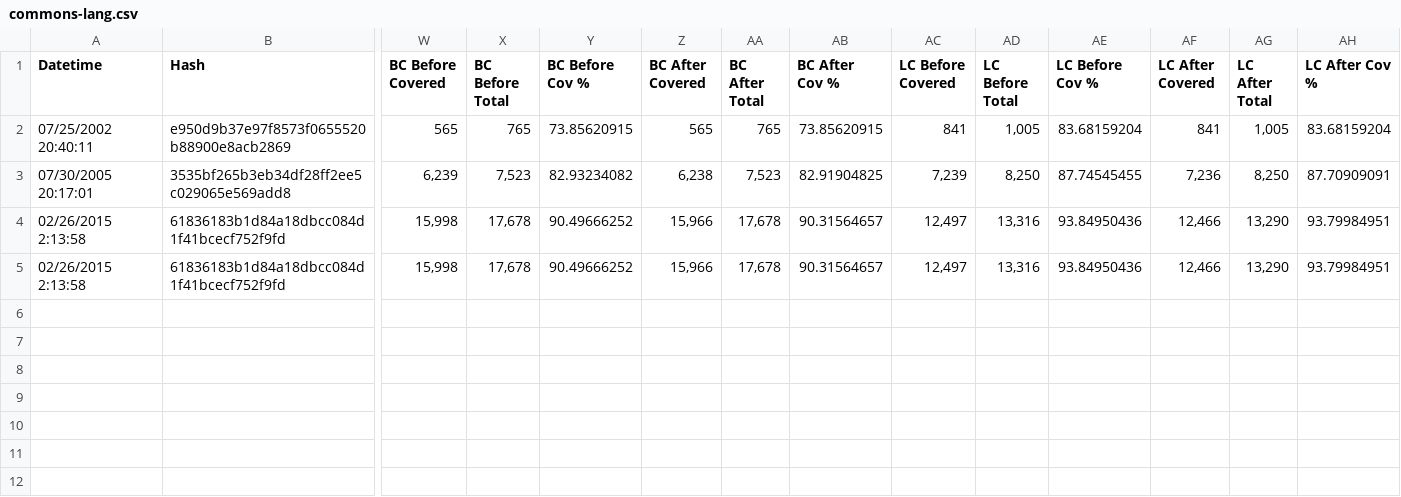
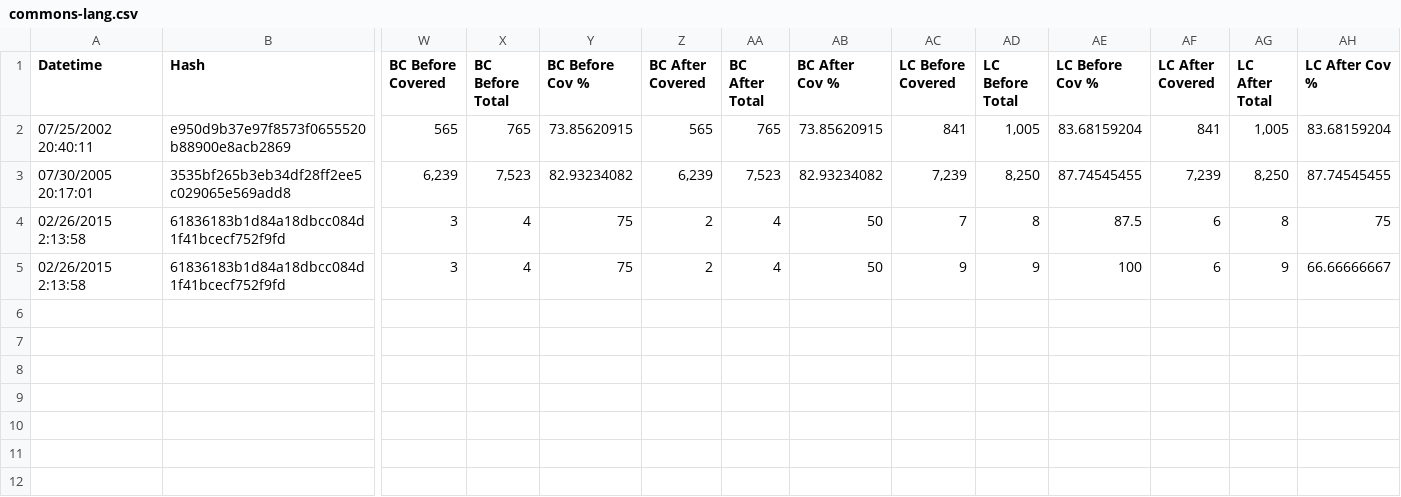
Before and after one commit to STAM-NDSU/cts-analyzer, a CSV file: io/validationFiles/not-obsolete-coverage/deleted-tests/commons-lang.csv, drawn as a sheet; only a part is shown, gaps mark what is left out; rows hold the shown columns only; the diff names each change by its address in the sheet, - before the commit and + after, or states it on an @@ line.

```diff
--- a/io/validationFiles/not-obsolete-coverage/deleted-tests/commons-lang.csv
+++ b/io/validationFiles/not-obsolete-coverage/deleted-tests/commons-lang.csv
-Z3 (BC After Covered): 6,238
+Z3 (BC After Covered): 6,239
-AB3 (BC After Cov %): 82.91904825
+AB3 (BC After Cov %): 82.93234082
-AF3 (LC After Covered): 7,236
+AF3 (LC After Covered): 7,239
-AH3 (LC After Cov %): 87.70909091
+AH3 (LC After Cov %): 87.74545455
-W4:W5 (BC Before Covered): 15,998
+W4:W5 (BC Before Covered): 3
-X4:X5 (BC Before Total): 17,678
+X4:X5 (BC Before Total): 4
-Y4:Y5 (BC Before Cov %): 90.49666252
+Y4:Y5 (BC Before Cov %): 75
-Z4:Z5 (BC After Covered): 15,966
+Z4:Z5 (BC After Covered): 2
-AA4:AA5 (BC After Total): 17,678
+AA4:AA5 (BC After Total): 4
-AB4:AB5 (BC After Cov %): 90.31564657
+AB4:AB5 (BC After Cov %): 50
-AC4 (LC Before Covered): 12,497
+AC4 (LC Before Covered): 7
-AD4 (LC Before Total): 13,316
+AD4 (LC Before Total): 8
-AE4 (LC Before Cov %): 93.84950436
+AE4 (LC Before Cov %): 87.5
-AF4:AF5 (LC After Covered): 12,466
+AF4:AF5 (LC After Covered): 6
-AG4 (LC After Total): 13,290
+AG4 (LC After Total): 8
-AH4 (LC After Cov %): 93.79984951
+AH4 (LC After Cov %): 75
-AC5 (LC Before Covered): 12,497
+AC5 (LC Before Covered): 9
-AD5 (LC Before Total): 13,316
+AD5 (LC Before Total): 9
-AE5 (LC Before Cov %): 93.84950436
+AE5 (LC Before Cov %): 100
-AG5 (LC After Total): 13,290
+AG5 (LC After Total): 9
-AH5 (LC After Cov %): 93.79984951
+AH5 (LC After Cov %): 66.66666667
-row 6: (empty)
-row 7: (empty)
-row 8: (empty)
-row 9: (empty)
-row 10: (empty)
-row 11: (empty)
-row 12: (empty)
```
Also changed, not shown: io/validationFiles/not-obsolete-coverage/parent-test-deletion-commits/commons-math.csv, 7 other files.
